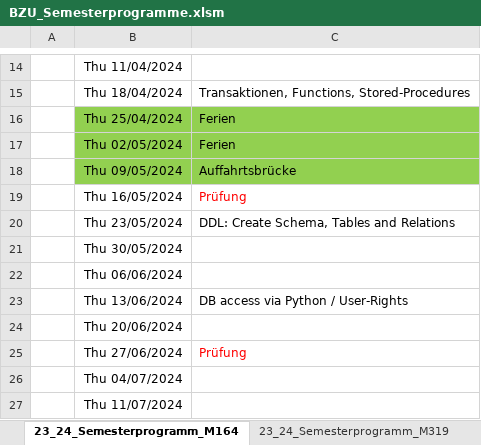
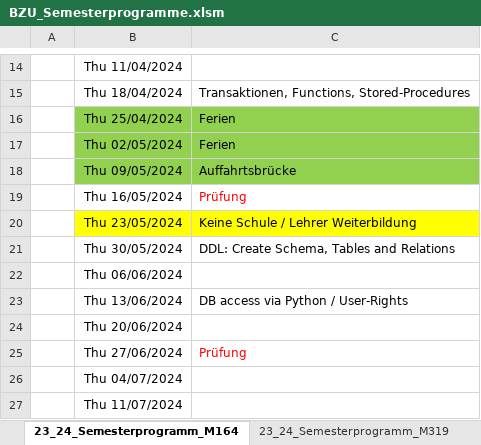
Before and after one commit to walter-rothlin/Source-Code, an Excel workbook: SchulungsUnterlagen/Semesterprogramme/BZU_Semesterprogramme.xlsm, sheet 23_24_Semesterprogramm_M164, drawn as a sheet; only a part is shown, gaps mark what is left out; values as stored, in another font and other column widths than the file's, no borders; the diff names each change by its address in the sheet, - before the commit and + after, or states it on an @@ line.

```diff
--- a/SchulungsUnterlagen/Semesterprogramme/BZU_Semesterprogramme.xlsm (sheet 23_24_Semesterprogramm_M164)
+++ b/SchulungsUnterlagen/Semesterprogramme/BZU_Semesterprogramme.xlsm (sheet 23_24_Semesterprogramm_M164)
-B20:C20 fill: none
+B20:C20 fill: #FFFF00
-C20: DDL: Create Schema, Tables and Relations
+C20: Keine Schule / Lehrer Weiterbildung
-C21: (empty)
+C21: DDL: Create Schema, Tables and Relations
```
Also changed, not shown: sheet 23_24_Semesterprogramm_M319, 4 other files.
